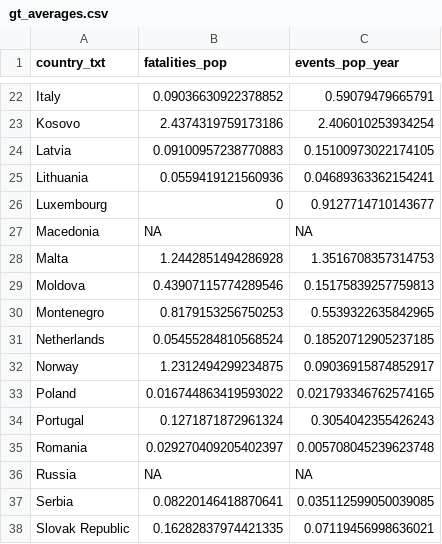
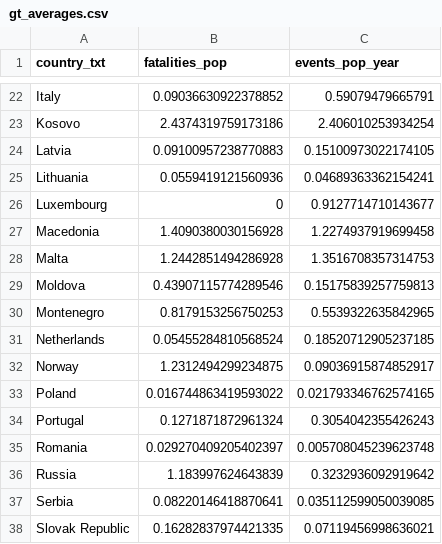
Before and after one commit to njcol7/FIT3179_Visualisation2, a CSV file: data/gt_averages.csv, drawn as a sheet; only a part is shown, gaps mark what is left out.

Commit message:
Add files via upload

```diff
--- a/data/gt_averages.csv
+++ b/data/gt_averages.csv
@@ -26,3 +26,3 @@ Lithuania,0.0559419121560936,0.04689363362154241
 Luxembourg,0,0.9127714710143677
-Macedonia,NA,NA
+Macedonia,1.4090380030156928,1.2274937919699458
 Malta,1.2442851494286928,1.3516708357314753
@@ -35,3 +35,3 @@ Portugal,0.1271871872961324,0.3054042355426243
 Romania,0.029270409205402397,0.005708045239623748
-Russia,NA,NA
+Russia,1.183997624643839,0.3232936092919642
 Serbia,0.08220146418870641,0.035112599050039085
```
